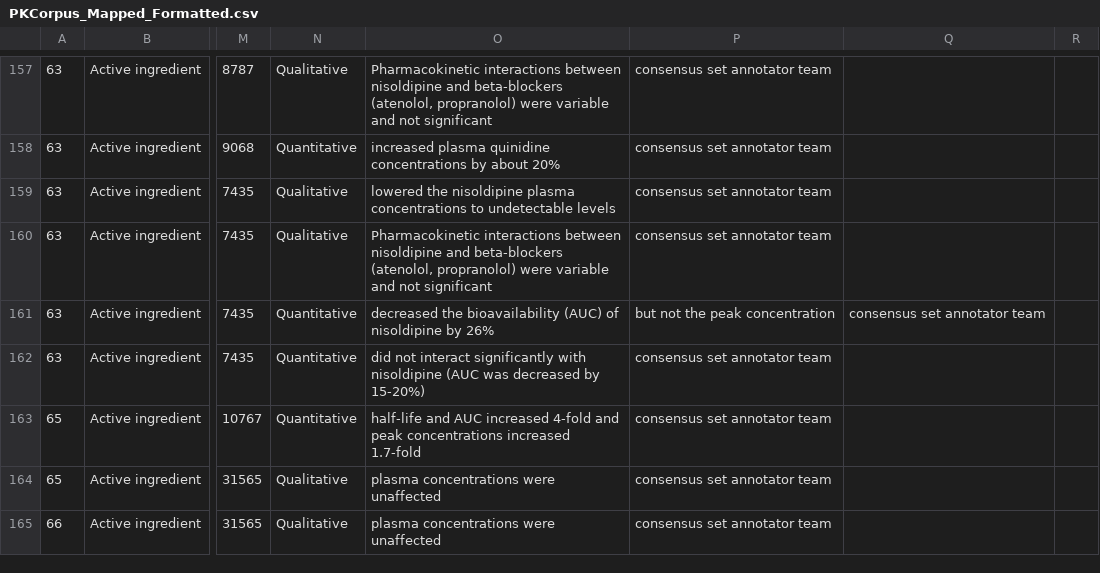
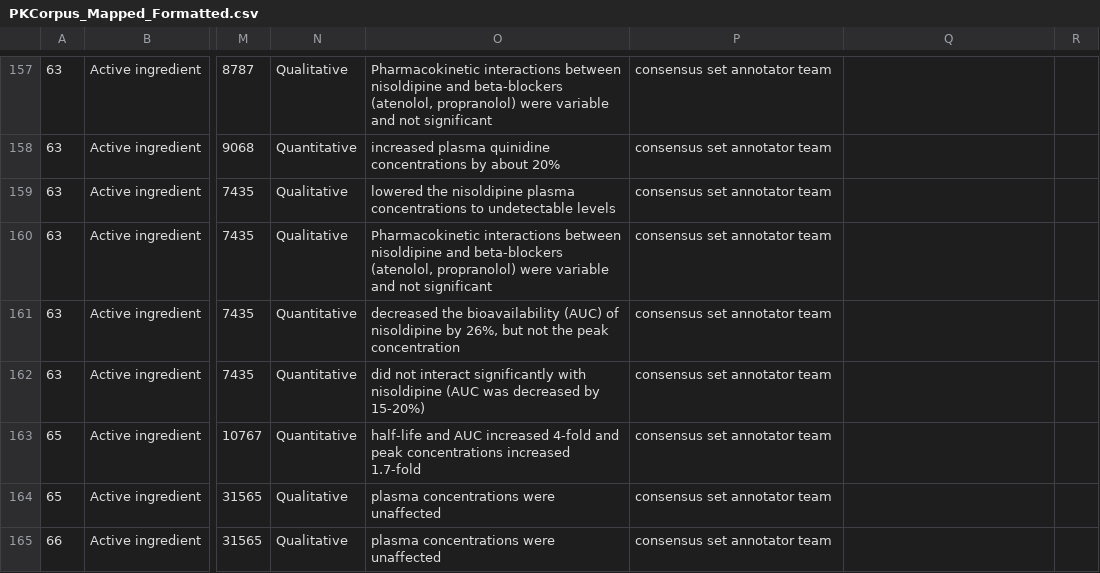
Before and after one commit to dbmi-pitt/publicly-PDDI-analysis, a CSV file: PDDI-Datasets/PK-Corpus/PKCorpus_Mapped_Formatted.csv, drawn as a sheet; only a part is shown, gaps mark what is left out; the diff names each change by its address in the sheet, - before the commit and + after, or states it on an @@ line.

Commit message:
format

```diff
--- a/PDDI-Datasets/PK-Corpus/PKCorpus_Mapped_Formatted.csv
+++ b/PDDI-Datasets/PK-Corpus/PKCorpus_Mapped_Formatted.csv
-O161: …nisoldipine by 26%
+O161: …nisoldipine by 26%, but not the peak concentration
-P161: but not the peak concentration
+P161: consensus set annotator team
-Q161: consensus set annotator team
+Q161: (empty)
```
